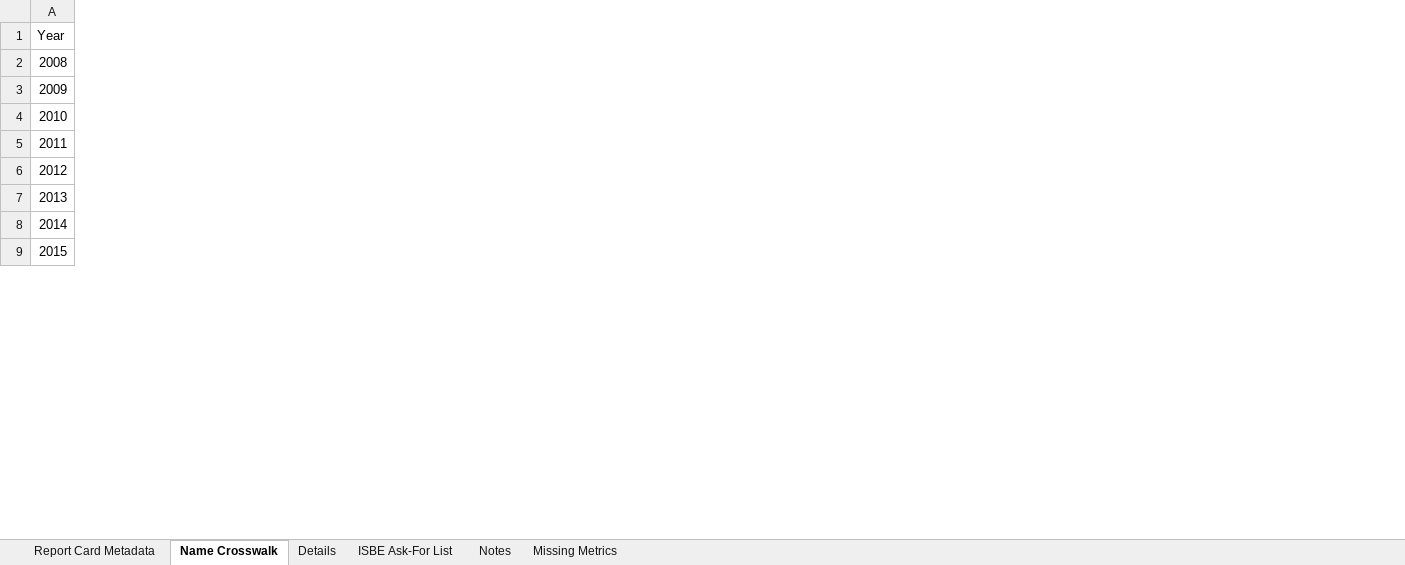
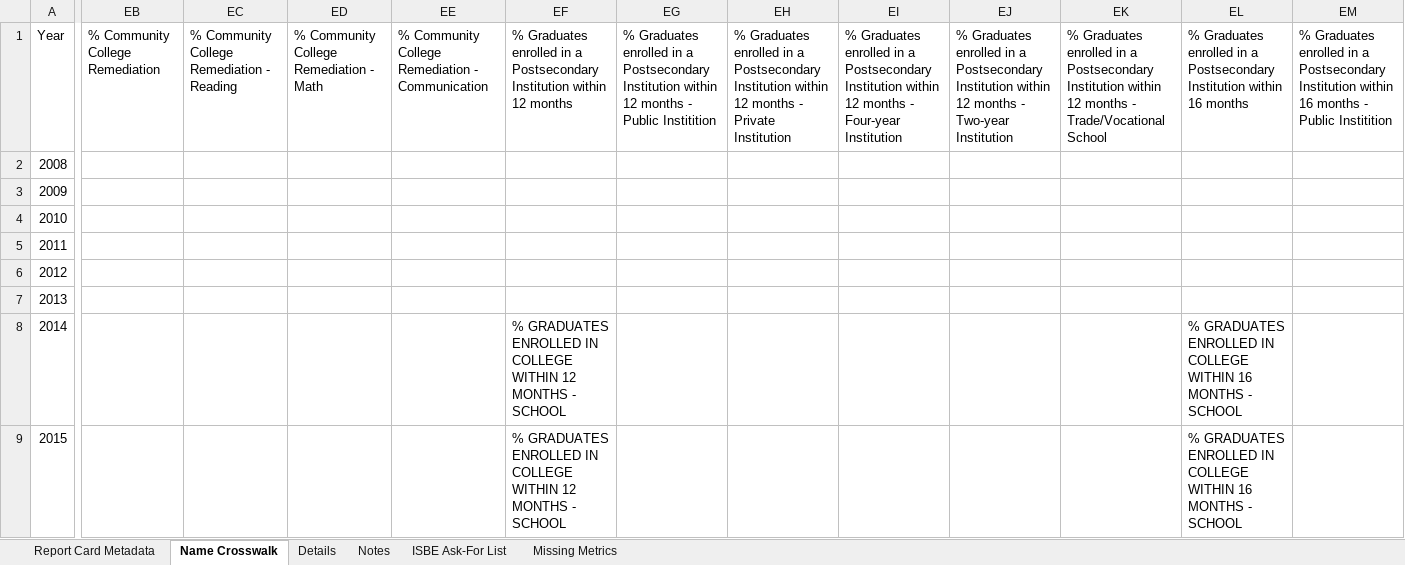
Before and after one commit to Advance-Illinois/Historic-Report-Card-Dataset, an Excel workbook: Local Historic Crosswalk.xlsx, sheet Name Crosswalk, drawn as a sheet; only a part is shown, gaps mark what is left out; values as stored, in another font and other column widths than the file's, no borders; table styles not drawn; the diff covers the shown part only; the diff names each change by its address in the sheet, - before the commit and + after, or states it on an @@ line.

Commit message:
Added Community College Remediation and Postsecondary Enrollment data

```diff
--- a/Local Historic Crosswalk.xlsx (sheet Name Crosswalk)
+++ b/Local Historic Crosswalk.xlsx (sheet Name Crosswalk)
@@ sheet tab order changed: Report Card Metadata | Name Crosswalk | Details | Notes | ISBE Ask-For List | Missing Metrics @@
+column EB, row 1: % Community College Remediation
+column EC, row 1: % Community College Remediation - Reading
+column ED, row 1: % Community College Remediation - Math
+column EE, row 1: % Community College Remediation - Communication
+column EF, rows 1-9: % Graduates enrolled in a Postsecondary Institution within 12 months |  |  |  |  |  |  | % GRADUATES ENROLLED IN COLLEGE WITHIN 12 MONTHS - SCHOOL | % GRADUATES ENROLLED IN COLLEGE WITHIN 12 MONTHS - SCHOOL
+column EG, row 1: % Graduates enrolled in a Postsecondary Institution within 12 months - Public Institition
+column EH, row 1: % Graduates enrolled in a Postsecondary Institution within 12 months - Private Institution
+column EI, row 1: % Graduates enrolled in a Postsecondary Institution within 12 months - Four-year Institution
+column EJ, row 1: % Graduates enrolled in a Postsecondary Institution within 12 months - Two-year Institution
+column EK, row 1: % Graduates enrolled in a Postsecondary Institution within 12 months - Trade/Vocational School
+column EL, rows 1-9: % Graduates enrolled in a Postsecondary Institution within 16 months |  |  |  |  |  |  | % GRADUATES ENROLLED IN COLLEGE WITHIN 16 MONTHS - SCHOOL | % GRADUATES ENROLLED IN COLLEGE WITHIN 16 MONTHS - SCHOOL
+column EM, row 1: % Graduates enrolled in a Postsecondary Institution within 16 months - Public Institition
```
Also changed, not shown: 4 added columns and 2 edited cells elsewhere in this sheet, sheet Details, sheet ISBE Ask-For List, sheet Missing Metrics, sheet Notes, 1 other file.
